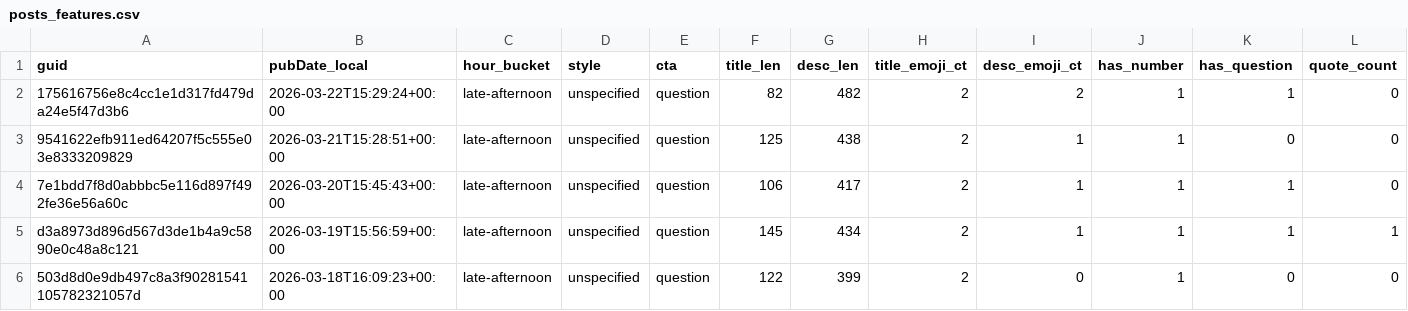
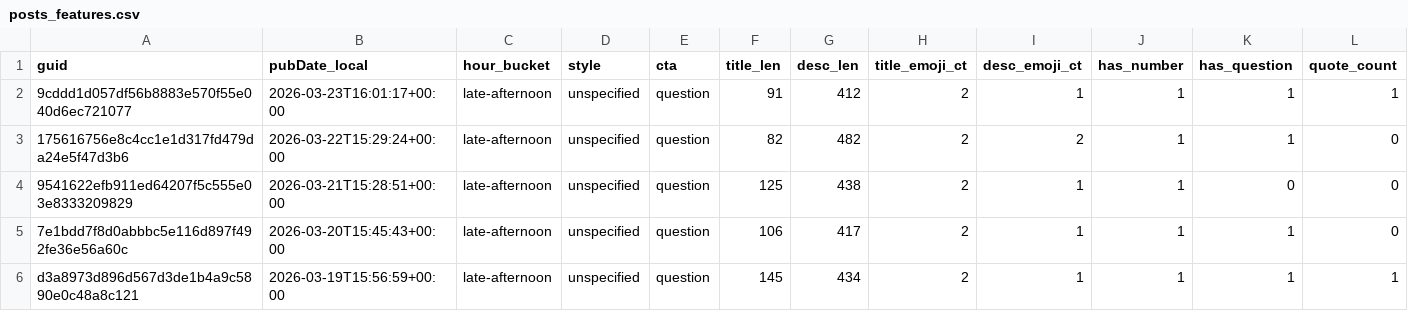
Before and after one commit to nikopastore/scalepilot-autopost, a CSV file: analytics/posts_features.csv, drawn as a sheet; only a part is shown; the shorter side is filled out with more unchanged rows; rows hold the shown columns only; the diff names each change by its address in the sheet, - before the commit and + after, or states it on an @@ line.

Commit message:
analytics: update reports [skip ci]

```diff
--- a/analytics/posts_features.csv
+++ b/analytics/posts_features.csv
+row 2: 9cddd1d057df56b8883e570f55e040d6ec721077 | 2026-03-23T16:01:17+00:00 | late-afternoon | unspecified | question | 91 | 412 | 2 | 1 | 1 | 1 | 1
```
Also changed, not shown: analytics/feature_summary.csv, 2 other files.
